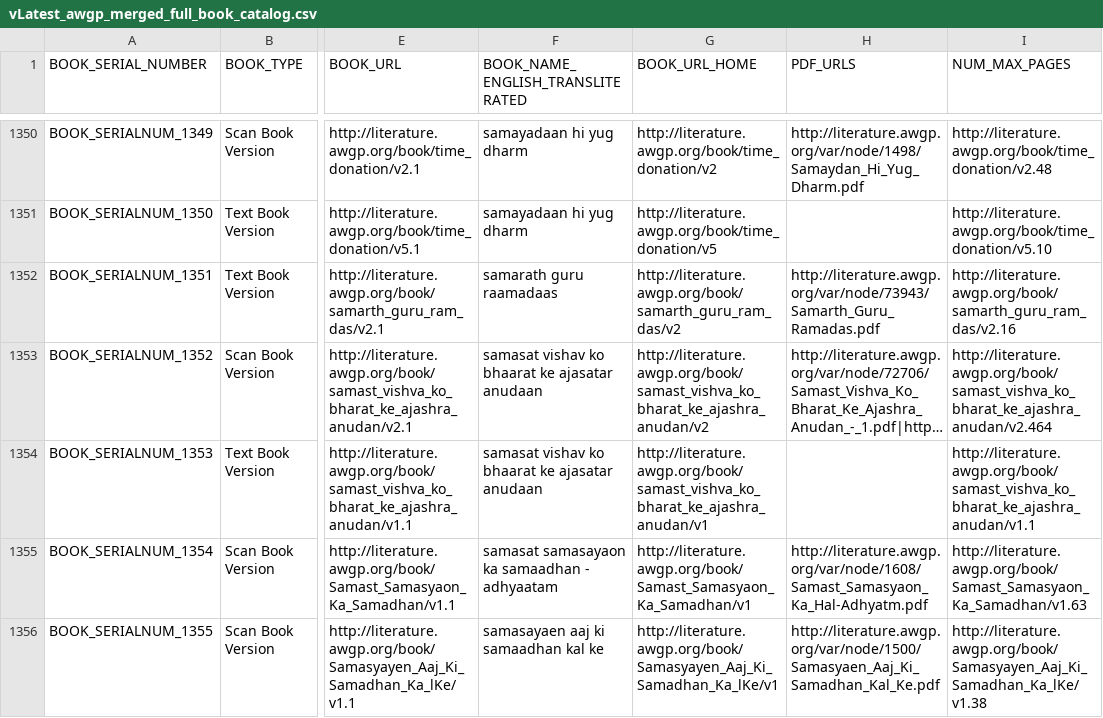
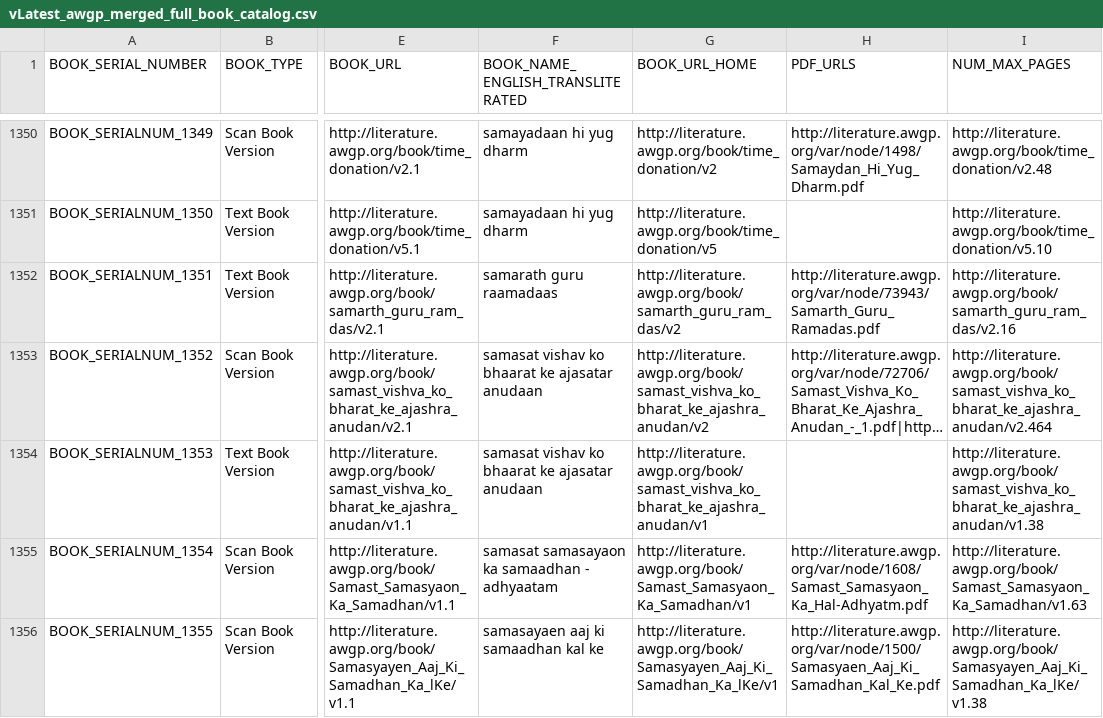
Before and after one commit to abhishek-paliwal/Bash-Scripts-To-Make-Life-Easier, a CSV file: 1003-awgp-gayatri-pariwar-programs/vLatest_awgp_merged_full_book_catalog.csv, drawn as a sheet; only a part is shown, gaps mark what is left out; long unchanged cells end in …; the diff names each change by its address in the sheet, - before the commit and + after, or states it on an @@ line.

Commit message:
Update vLatest_awgp_merged_full_book_catalog.csv

```diff
--- a/1003-awgp-gayatri-pariwar-programs/vLatest_awgp_merged_full_book_catalog.csv
+++ b/1003-awgp-gayatri-pariwar-programs/vLatest_awgp_merged_full_book_catalog.csv
-I1354 (NUM_MAX_PAGES): http://literature.awgp.org/book/samast_vishva_ko_bharat_ke_ajashra_anudan/v1.1
+I1354 (NUM_MAX_PAGES): http://literature.awgp.org/book/samast_vishva_ko_bharat_ke_ajashra_anudan/v1.38
```
